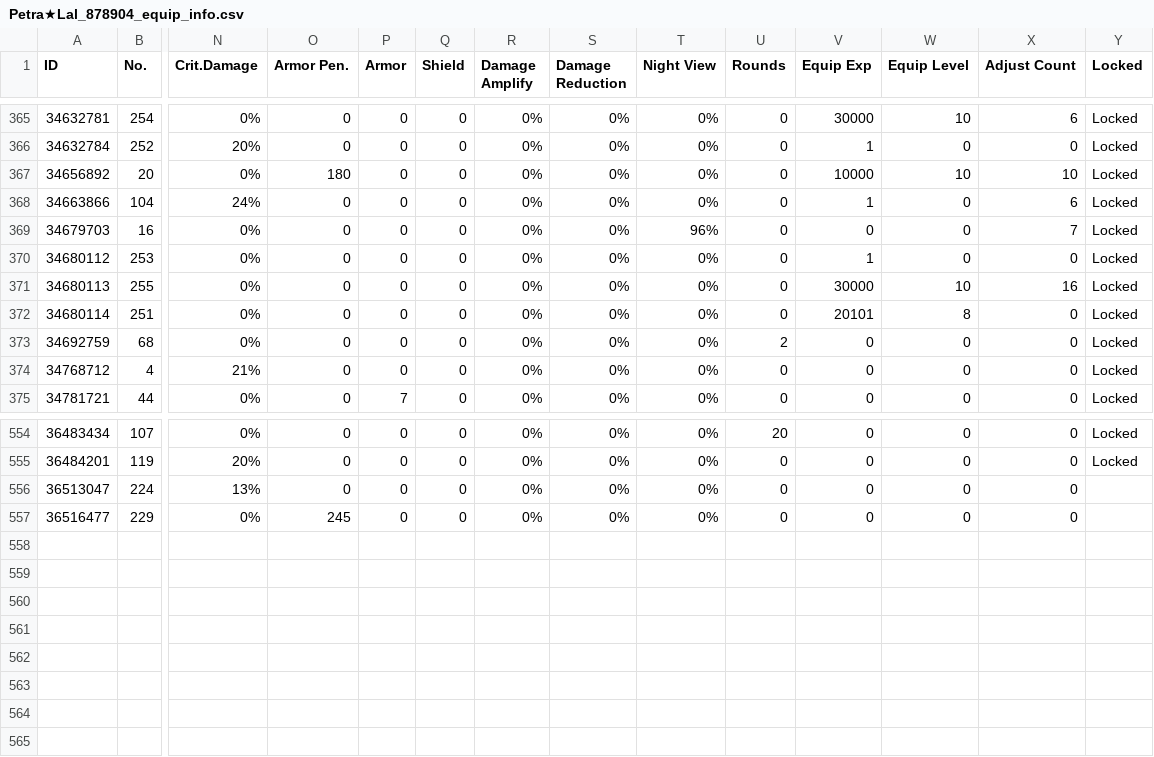
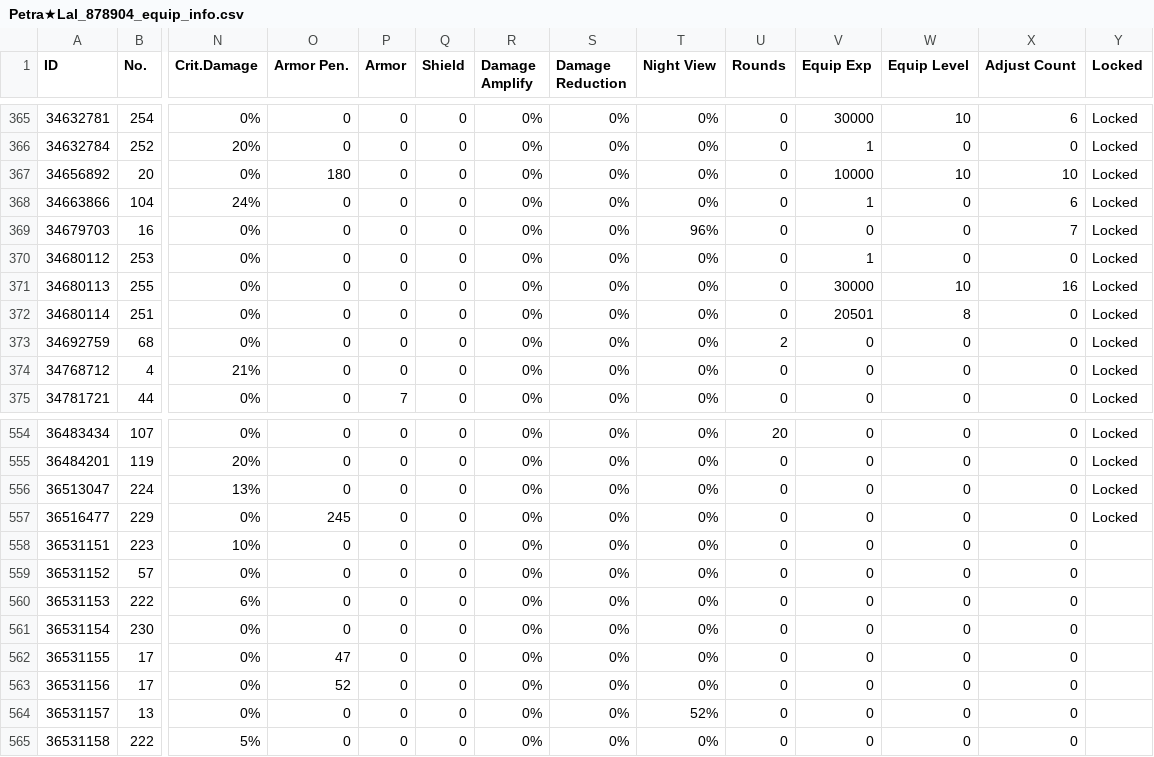
Before and after one commit to TheRealPetraLal/Info, a CSV file: Petra★Lal_878904_equip_info.csv, drawn as a sheet; only a part is shown, gaps mark what is left out; rows hold the shown columns only; the diff names each change by its address in the sheet, - before the commit and + after, or states it on an @@ line.

```diff
--- a/Petra★Lal_878904_equip_info.csv
+++ b/Petra★Lal_878904_equip_info.csv
-V372 (Equip Exp): 20101
+V372 (Equip Exp): 20501
-Y556:Y557 (Locked): (empty)
+Y556:Y557 (Locked): Locked
+row 558: 36531151 | 223 | 10% | 0 | 0 | 0 | 0% | 0% | 0% | 0 | 0 | 0 | 0
+row 559: 36531152 | 57 | 0% | 0 | 0 | 0 | 0% | 0% | 0% | 0 | 0 | 0 | 0
+row 560: 36531153 | 222 | 6% | 0 | 0 | 0 | 0% | 0% | 0% | 0 | 0 | 0 | 0
+row 561: 36531154 | 230 | 0% | 0 | 0 | 0 | 0% | 0% | 0% | 0 | 0 | 0 | 0
+row 562: 36531155 | 17 | 0% | 47 | 0 | 0 | 0% | 0% | 0% | 0 | 0 | 0 | 0
+row 563: 36531156 | 17 | 0% | 52 | 0 | 0 | 0% | 0% | 0% | 0 | 0 | 0 | 0
+row 564: 36531157 | 13 | 0% | 0 | 0 | 0 | 0% | 0% | 52% | 0 | 0 | 0 | 0
+row 565: 36531158 | 222 | 5% | 0 | 0 | 0 | 0% | 0% | 0% | 0 | 0 | 0 | 0
```
Also changed, not shown: Petra★Lal_878904__theater_optimize_team.csv, Petra★Lal_878904_doll_info.csv, 2 other files.
